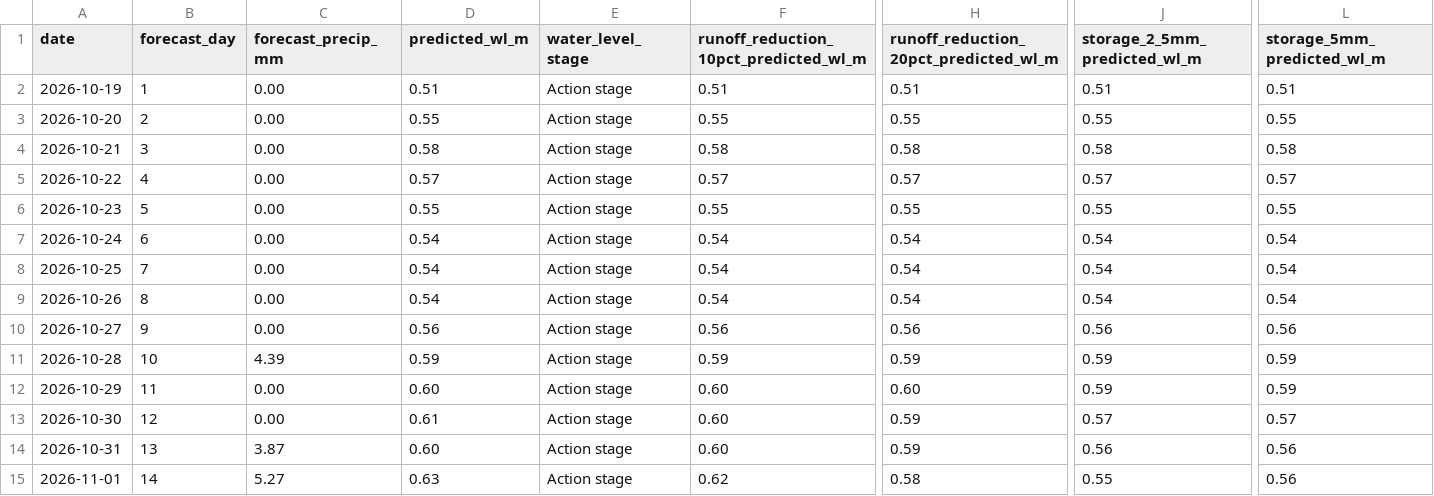
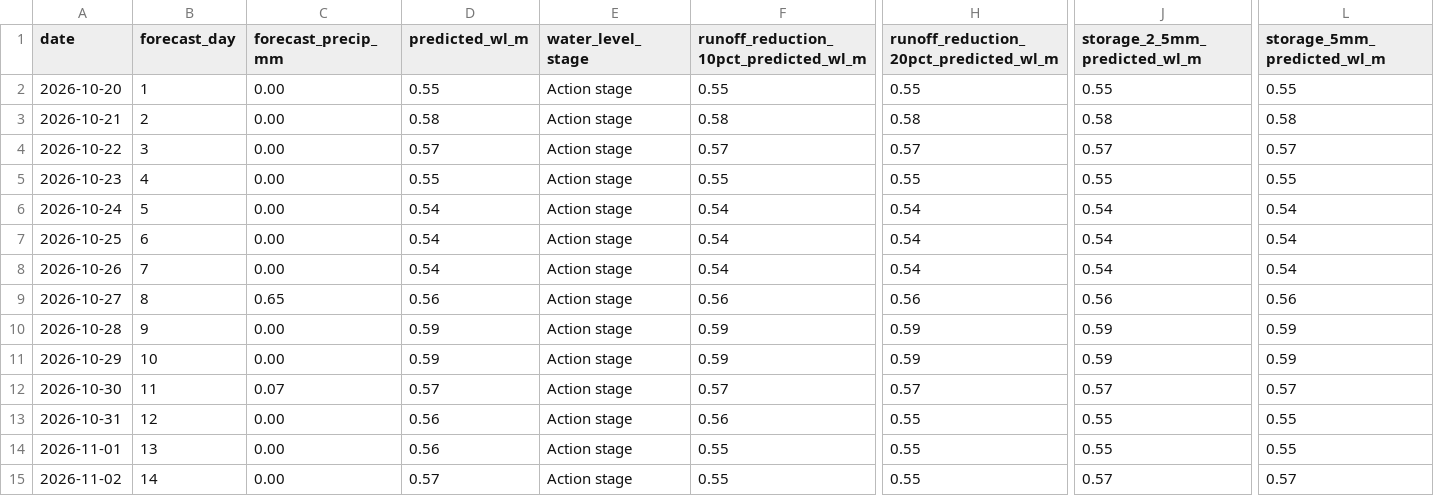
Before and after one commit to Babakd92/flood, a CSV file: sandusky_next_14_day_water_level_forecast.csv, drawn as a sheet; only a part is shown, gaps mark what is left out; removed rows and columns are numbered as before the commit, all else as after; rows hold the shown columns only; the diff names each change by its address in the sheet, - before the commit and + after, or states it on an @@ line.

```diff
--- a/sandusky_next_14_day_water_level_forecast.csv
+++ b/sandusky_next_14_day_water_level_forecast.csv
-row 2: 2026-10-19 | 1 | 0.00 | 0.51 | Action stage | 0.51 | 0.51 | 0.51 | 0.51
-B2 (forecast_day): 2
+B2 (forecast_day): 1
-B3 (forecast_day): 3
+B3 (forecast_day): 2
-B4 (forecast_day): 4
+B4 (forecast_day): 3
-B5 (forecast_day): 5
+B5 (forecast_day): 4
-B6 (forecast_day): 6
+B6 (forecast_day): 5
-B7 (forecast_day): 7
+B7 (forecast_day): 6
-B8 (forecast_day): 8
+B8 (forecast_day): 7
-B9 (forecast_day): 9
+B9 (forecast_day): 8
-C9 (forecast_precip_mm): 0.00
+C9 (forecast_precip_mm): 0.65
-B10 (forecast_day): 10
+B10 (forecast_day): 9
-C10 (forecast_precip_mm): 4.39
+C10 (forecast_precip_mm): 0.00
-B11 (forecast_day): 11
+B11 (forecast_day): 10
-D11 (predicted_wl_m): 0.60
+D11 (predicted_wl_m): 0.59
-F11: 0.60
+F11: 0.59
-H11: 0.60
+H11: 0.59
-B12 (forecast_day): 12
+B12 (forecast_day): 11
-C12 (forecast_precip_mm): 0.00
+C12 (forecast_precip_mm): 0.07
-D12 (predicted_wl_m): 0.61
+D12 (predicted_wl_m): 0.57
-F12: 0.60
+F12: 0.57
-H12: 0.59
+H12: 0.57
-B13 (forecast_day): 13
+B13 (forecast_day): 12
-C13 (forecast_precip_mm): 3.87
+C13 (forecast_precip_mm): 0.00
-D13 (predicted_wl_m): 0.60
+D13 (predicted_wl_m): 0.56
-F13: 0.60
+F13: 0.56
-H13: 0.59
+H13: 0.55
-J13 (storage_2_5mm_predicted_wl_m): 0.56
+J13 (storage_2_5mm_predicted_wl_m): 0.55
-L13:L14 (storage_5mm_predicted_wl_m): 0.56
+L13:L14 (storage_5mm_predicted_wl_m): 0.55
-B14 (forecast_day): 14
+B14 (forecast_day): 13
-C14 (forecast_precip_mm): 5.27
+C14 (forecast_precip_mm): 0.00
-D14 (predicted_wl_m): 0.63
+D14 (predicted_wl_m): 0.56
-F14: 0.62
+F14: 0.55
-H14: 0.58
+H14: 0.55
+row 15: 2026-11-02 | 14 | 0.00 | 0.57 | Action stage | 0.55 | 0.55 | 0.57 | 0.57
```
Also changed, not shown: huron_next_14_day_water_level_forecast.csv, huron_open_meteo_basin_average_precipitation.csv, 8 other files.
